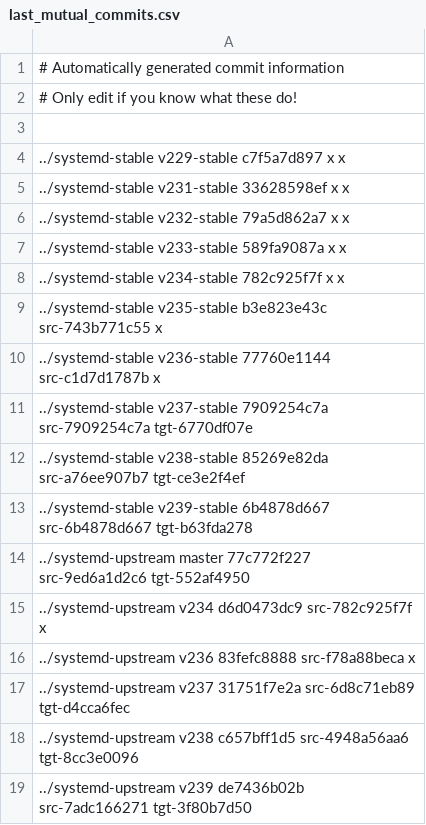
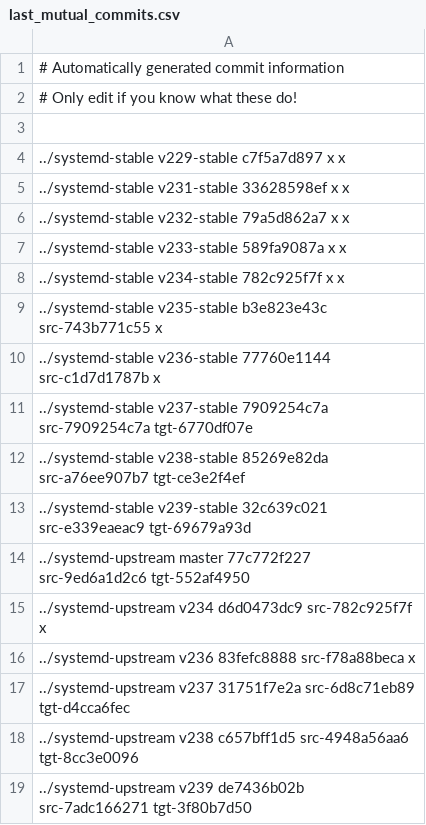
Before and after one commit to Yamakuzure/pwx-elogind-migration-tools, a CSV file: last_mutual_commits.csv, drawn as a sheet.

Commit message:
last_mutual_commit.csv: Updated v239-stable

```diff
--- a/last_mutual_commits.csv
+++ b/last_mutual_commits.csv
@@ -12,3 +12,3 @@
 ../systemd-stable   v238-stable 85269e82da src-a76ee907b7 tgt-ce3e2f4ef
-../systemd-stable   v239-stable 6b4878d667 src-6b4878d667 tgt-b63fda278
+../systemd-stable   v239-stable 32c639c021 src-e339eaeac9 tgt-69679a93d
 ../systemd-upstream master      77c772f227 src-9ed6a1d2c6 tgt-552af4950
```
